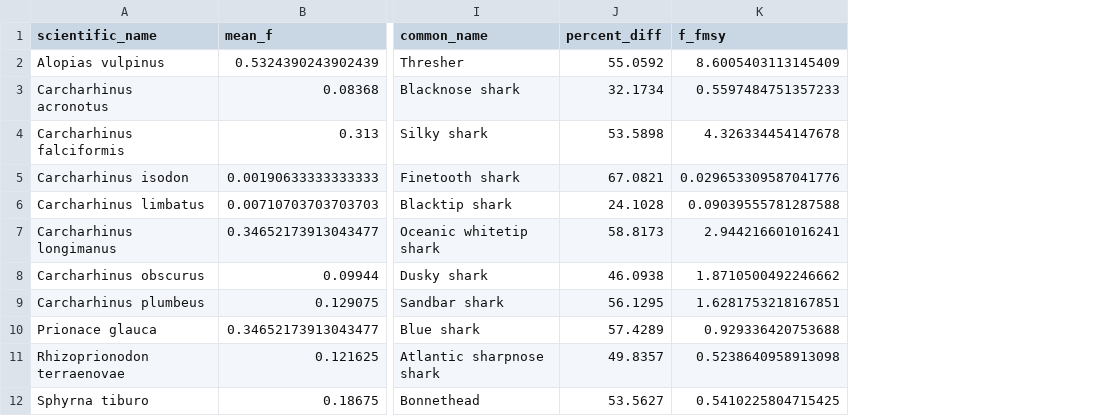
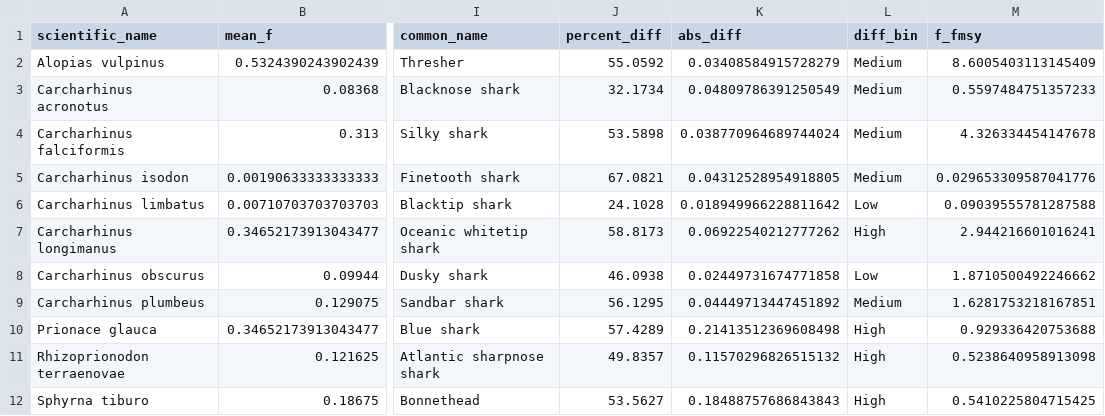
Before and after one commit to lmfeitos/elasmo-prm, a CSV file: data/f_reduce_f_msy_compare.csv, drawn as a sheet; only a part is shown, gaps mark what is left out; the diff names each change by its address in the sheet, - before the commit and + after, or states it on an @@ line.

```diff
--- a/data/f_reduce_f_msy_compare.csv
+++ b/data/f_reduce_f_msy_compare.csv
+column K (abs_diff), rows 2-12: 0.03408584915728279 | 0.04809786391250549 | 0.038770964689744024 | 0.04312528954918805 | 0.018949966228811642 | 0.06922540212777262 | 0.02449731674771858 | 0.04449713447451892 | 0.21413512369608498 | 0.11570296826515132 | 0.18488757686843843
+column L (diff_bin), rows 2-12: Medium | Medium | Medium | Medium | Low | High | Low | Medium | High | High | High
```
Also changed, not shown: data/sim_results_pct_diff.csv, 3 other files.
